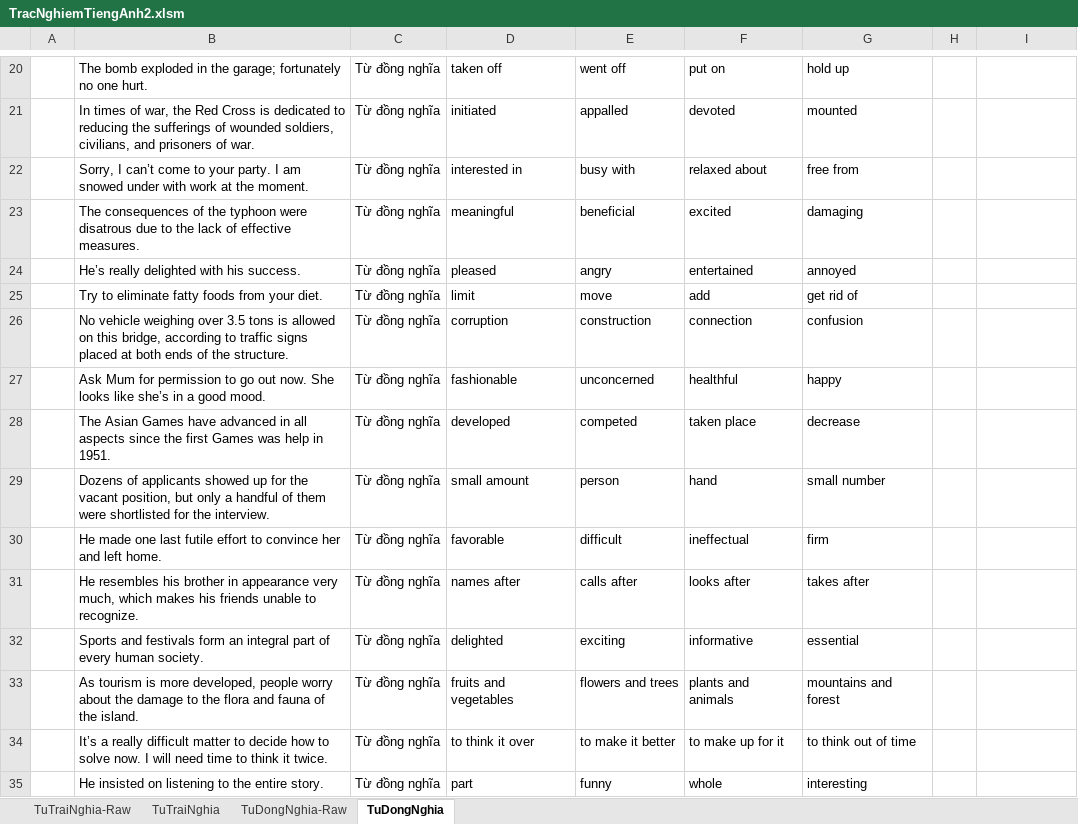
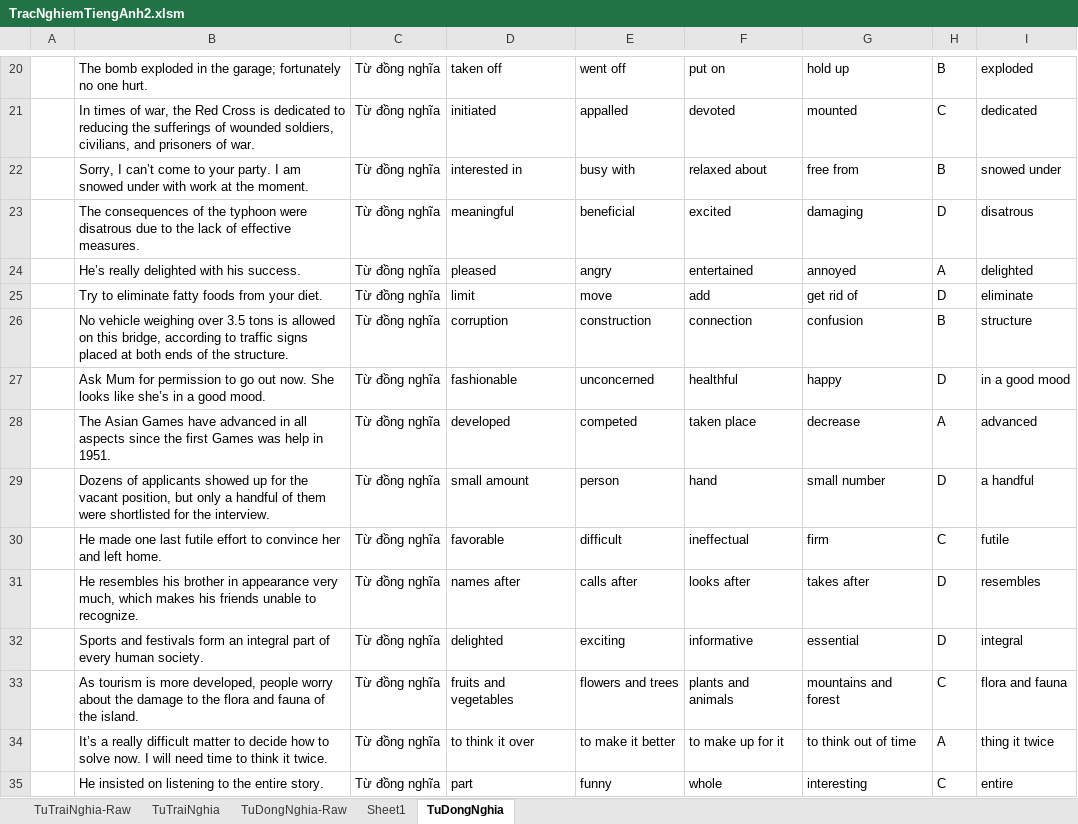
Before and after one commit to DaoTanP/He-thong-thi-tieng-Anh, an Excel workbook: source/mysql/TracNghiemTiengAnh2.xlsm, sheet TuDongNghia, drawn as a sheet; only a part is shown, gaps mark what is left out; values as stored, in another font and other column widths than the file's, no borders; conditional formats not drawn; the diff covers the shown part only; the diff names each change by its address in the sheet, - before the commit and + after, or states it on an @@ line.

```diff
--- a/source/mysql/TracNghiemTiengAnh2.xlsm (sheet TuDongNghia)
+++ b/source/mysql/TracNghiemTiengAnh2.xlsm (sheet TuDongNghia)
+sheet tab: Sheet1
-H20: (empty)
+H20: B
-I20: (empty)
+I20: exploded
-H21: (empty)
+H21: C
-I21: (empty)
+I21: dedicated
-H22: (empty)
+H22: B
-I22: (empty)
+I22: snowed under
-H23: (empty)
+H23: D
-I23: (empty)
+I23: disatrous
-H24: (empty)
+H24: A
-I24: (empty)
+I24: delighted
-H25: (empty)
+H25: D
-I25: (empty)
+I25: eliminate
-H26: (empty)
+H26: B
-I26: (empty)
+I26: structure
-H27: (empty)
+H27: D
-I27: (empty)
+I27: in a good mood
-H28: (empty)
+H28: A
-I28: (empty)
+I28: advanced
-H29: (empty)
+H29: D
-I29: (empty)
+I29: a handful
-H30: (empty)
+H30: C
-I30: (empty)
+I30: futile
-H31:H32: (empty)
+H31:H32: D
-I31: (empty)
+I31: resembles
-I32: (empty)
+I32: integral
-H33: (empty)
+H33: C
-I33: (empty)
+I33: flora and fauna
-H34: (empty)
+H34: A
-I34: (empty)
+I34: thing it twice
-H35: (empty)
+H35: C
-I35: (empty)
+I35: entire
```
Also changed, not shown: 40 added rows and 108 edited cells elsewhere in this sheet, sheet TuDongNghia-Raw, sheet TuTraiNghia.
